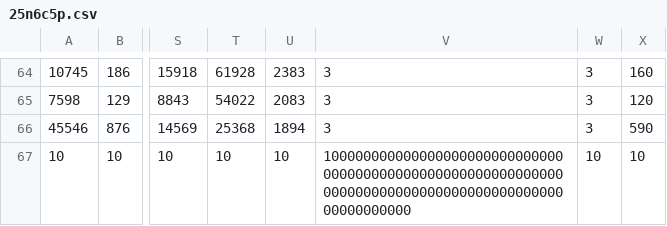
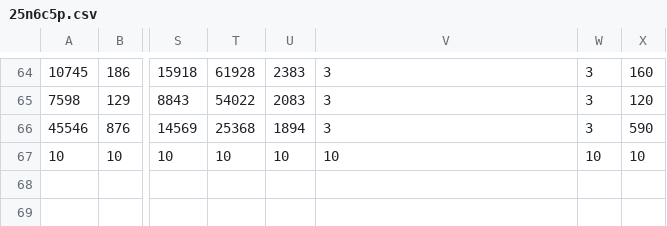
Before and after one commit to OscarH1900/data-sets, a CSV file: 25n6c5p.csv, drawn as a sheet; only a part is shown, gaps mark what is left out; the diff names each change by its address in the sheet, - before the commit and + after, or states it on an @@ line.

Commit message:
Update 25n6c5p.csv

```diff
--- a/25n6c5p.csv
+++ b/25n6c5p.csv
-V67: 10000000000000000000000000000000000000000000000000000000000000000000000000000000000000000000000000000
+V67: 10
```
